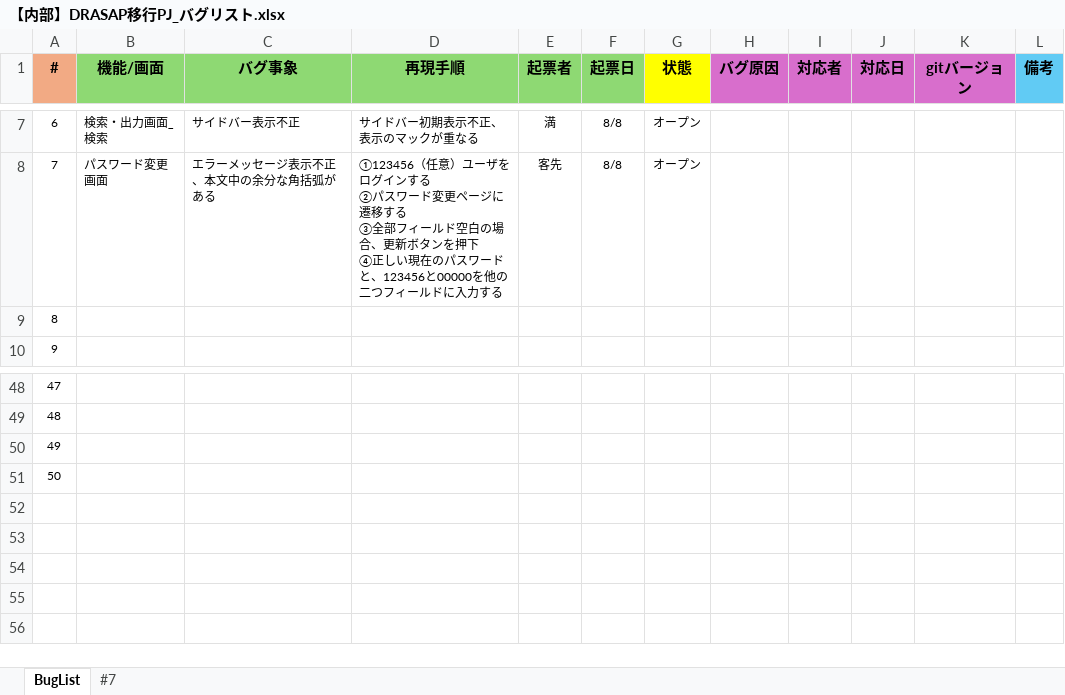
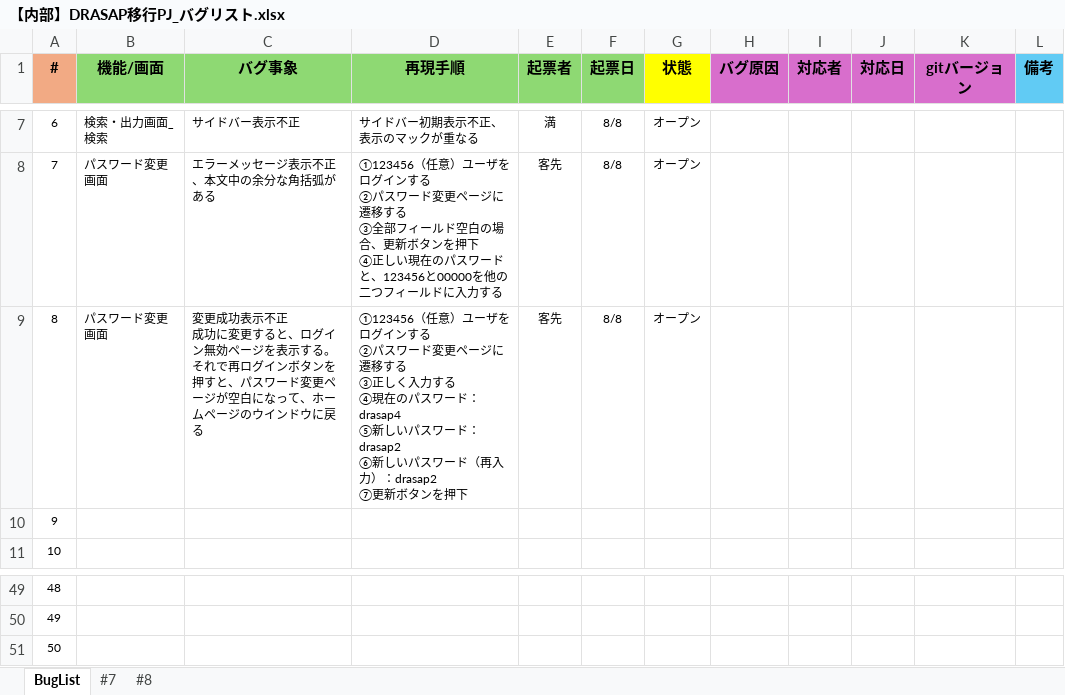
Before and after one commit to JishanTu/DRASAP_Web, an Excel workbook: PJ管理/【内部】DRASAP移行PJ_バグリスト.xlsx, sheet BugList, drawn as a sheet; only a part is shown, gaps mark what is left out; values as stored, in another font and other column widths than the file's, no borders; removed rows and columns are numbered as before the commit, all else as after; ↵ is a line break in a cell; the diff names each change by its address in the sheet, - before the commit and + after, or states it on an @@ line.

Commit message:
#8　パスワード変更成功の場合、無効ログインページを表示、バグの報告

```diff
--- a/PJ管理/【内部】DRASAP移行PJ_バグリスト.xlsx (sheet BugList)
+++ b/PJ管理/【内部】DRASAP移行PJ_バグリスト.xlsx (sheet BugList)
+sheet tab: #8
+row 9: 8 | パスワード変更画面 | 変更成功表示不正 ↵ 成功に変更すると、ログイン無効ページを表示する。それで再ログインボタンを押すと、パスワード変更ページが空白になって、ホームページのウインドウに戻る | ①123456（任意）ユーザをログインする ↵ ②パスワード変更ページに遷移する ↵ ③正しく入力する ↵ ④現在のパスワード：drasap4 ↵ ⑤新しいパスワード：drasap2 ↵ ⑥新しいパスワード（再入力）：drasap2 ↵ ⑦更新ボタンを押下 | 客先 | 8/8 | オープン
@@ column A (#) renumbered between rows 10 and 51 @@
-row 51: 50
```
Also changed, not shown: charts or pictures.
